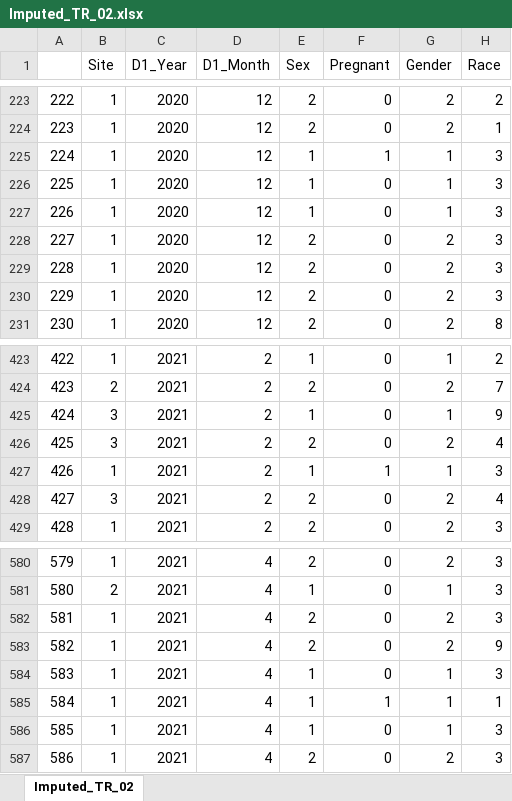
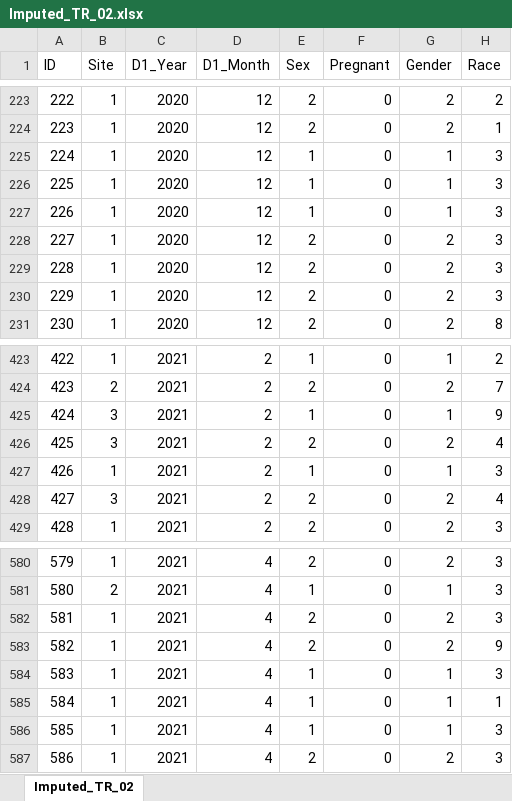
Before and after one commit to TiganaR/VIRTUES-COVID-2023, an Excel workbook: data_sets/Imputed_TR_02.xlsx, sheet Imputed_TR_02, drawn as a sheet; only a part is shown, gaps mark what is left out; values as stored, in another font and other column widths than the file's, no borders; the diff names each change by its address in the sheet, - before the commit and + after, or states it on an @@ line.

```diff
--- a/data_sets/Imputed_TR_02.xlsx (sheet Imputed_TR_02)
+++ b/data_sets/Imputed_TR_02.xlsx (sheet Imputed_TR_02)
-A1: (empty)
+A1: ID
-F225 (Pregnant): 1
+F225 (Pregnant): 0
-F427 (Pregnant): 1
+F427 (Pregnant): 0
-F585 (Pregnant): 1
+F585 (Pregnant): 0
```
Also changed, not shown: data_sets/Imputed_TR_01.xlsx, data_sets/Imputed_TR_03.xlsx, 4 other files.
